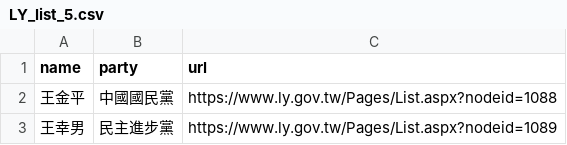
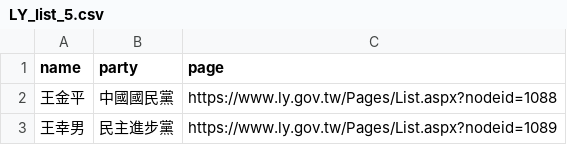
Before and after one commit to Ducky9527/programming, a CSV file: Legislation_Yuan/Data/LY_list_5.csv, drawn as a sheet; only a part is shown.

```diff
--- a/Legislation_Yuan/Data/LY_list_5.csv
+++ b/Legislation_Yuan/Data/LY_list_5.csv
@@ -1,2 +1,2 @@
-name,party,url
+name,party,page
 王金平,中國國民黨,https://www.ly.gov.tw/Pages/List.aspx?nodeid=1088
```
Also changed, not shown: Legislation_Yuan/Data/LY_list_4.csv, Legislation_Yuan/Data/LY_list_7.csv, 34 other files.
